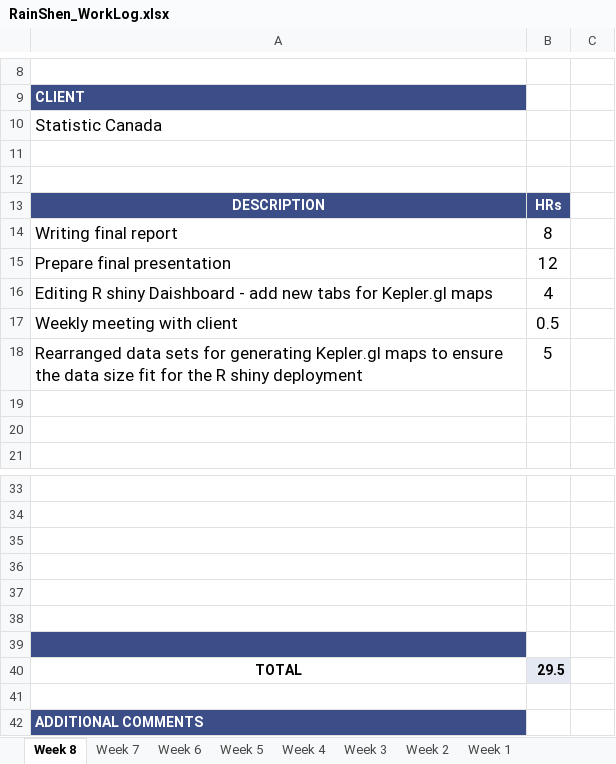
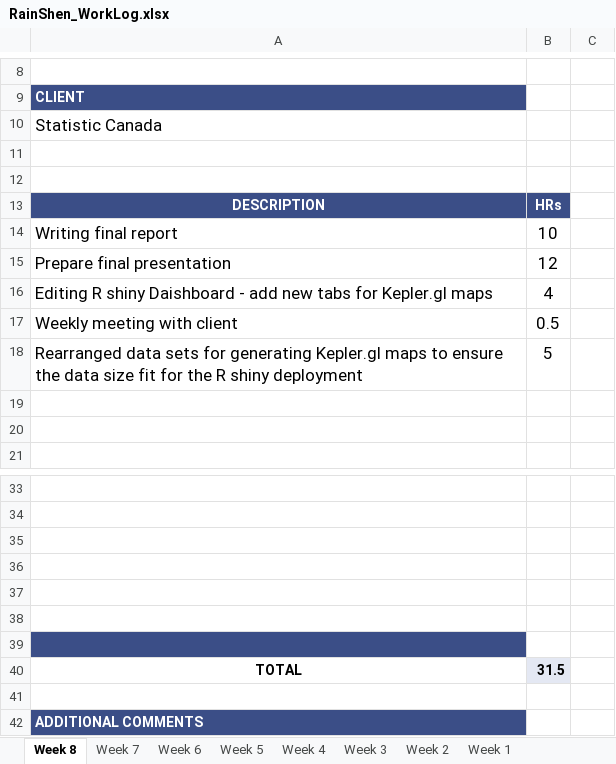
Before and after one commit to ubco-mds-2020-labs/w2020-data599-capstone-projects-statistics-canada-transit, an Excel workbook: personal-logs/RainShen_WorkLog.xlsx, sheet Week 8, drawn as a sheet; only a part is shown, gaps mark what is left out; values as stored, in another font and other column widths than the file's, no borders; conditional formats not drawn; the diff names each change by its address in the sheet, - before the commit and + after, or states it on an @@ line.

```diff
--- a/personal-logs/RainShen_WorkLog.xlsx (sheet Week 8)
+++ b/personal-logs/RainShen_WorkLog.xlsx (sheet Week 8)
-B14: 8
+B14: 10
-B40: 29.5
+B40: 31.5
```
Also changed, not shown: 1 other file.
